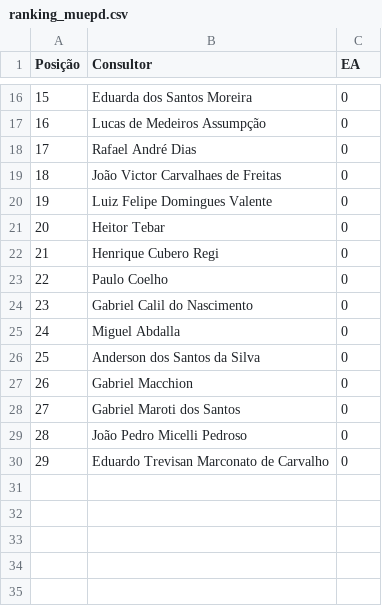
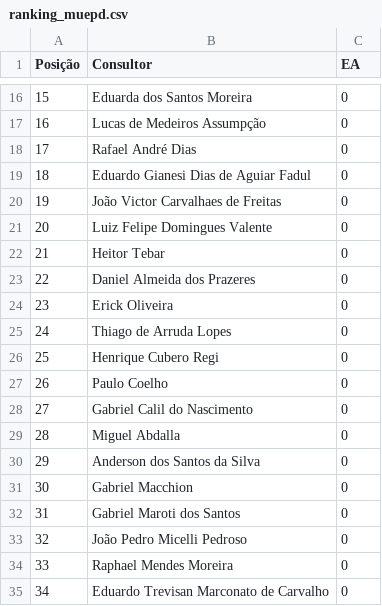
Before and after one commit to sprietootero/gestaoavista-sp1, a CSV file: ranking_muepd.csv, drawn as a sheet; only a part is shown, gaps mark what is left out; addresses are those after the commit; the diff names each change by its address in the sheet, - before the commit and + after, or states it on an @@ line.

```diff
--- a/ranking_muepd.csv
+++ b/ranking_muepd.csv
+row 19: 18 | Eduardo Gianesi Dias de Aguiar Fadul | 0
@@ column A (Posição) renumbered from row 20 down @@
+row 23: 22 | Daniel Almeida dos Prazeres | 0
+row 24: 23 | Erick Oliveira | 0
+row 25: 24 | Thiago de Arruda Lopes | 0
+row 34: 33 | Raphael Mendes Moreira | 0
```
Also changed, not shown: dados_extraidos.csv, ranking_7dias.csv, 1 other file.
